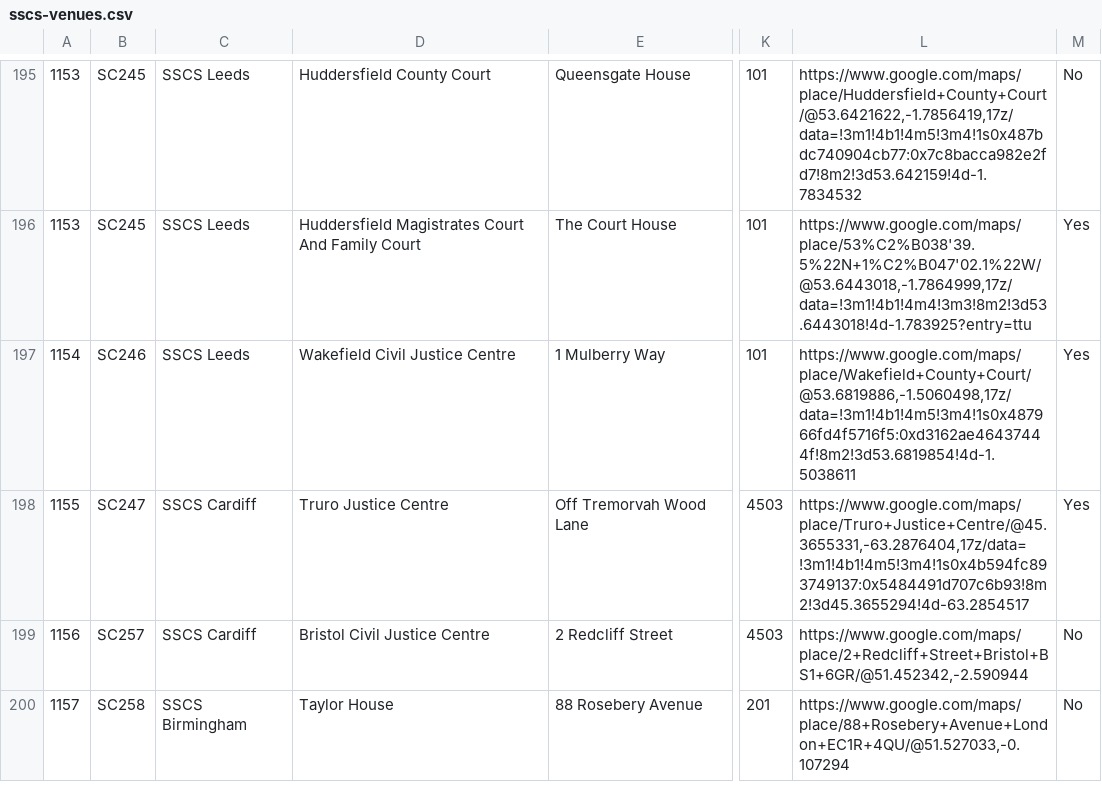
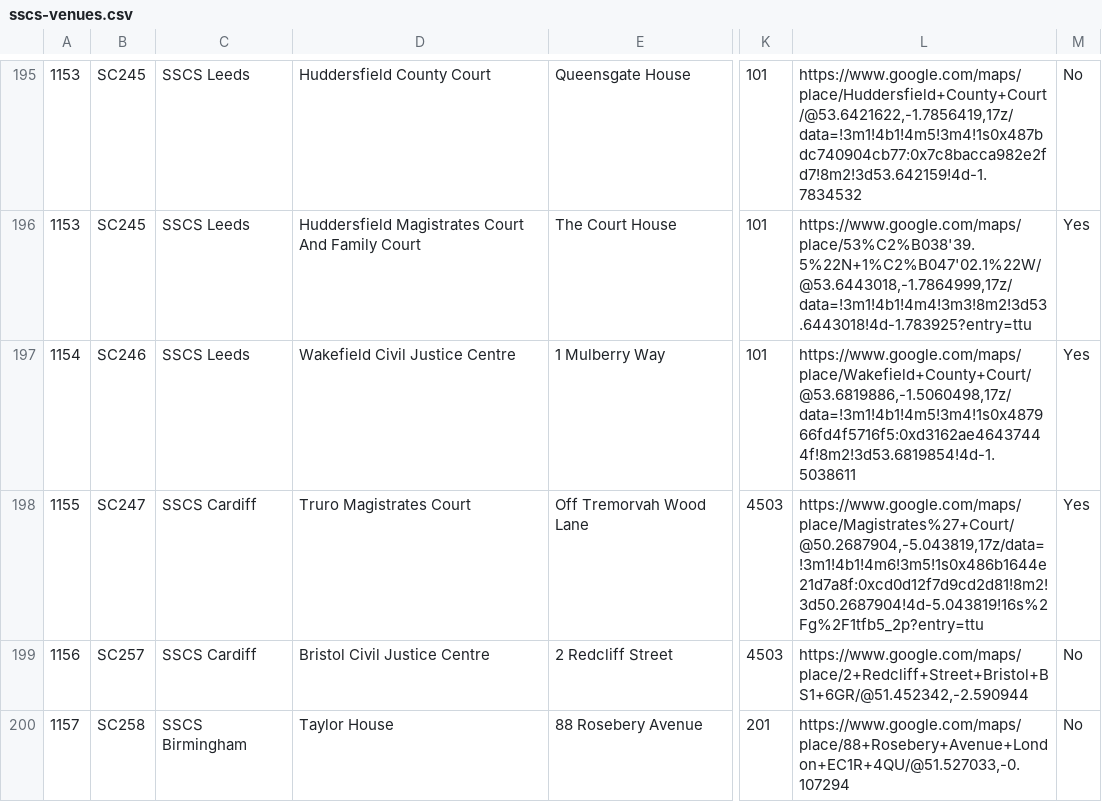
Before and after one commit to hmcts/sscs-common, a CSV file: src/main/resources/reference-data/sscs-venues.csv, drawn as a sheet; only a part is shown, gaps mark what is left out; the diff names each change by its address in the sheet, - before the commit and + after, or states it on an @@ line.

Commit message:
SSCSCI-2578 | update Google maps link for Truro magistrates court (#1937)
* SSCSCI-2578 | update Google maps link for Truro magistrates court

* SSCSCI-2578 | update street name

```diff
--- a/src/main/resources/reference-data/sscs-venues.csv
+++ b/src/main/resources/reference-data/sscs-venues.csv
-D198: Truro Justice Centre
+D198: Truro Magistrates Court
-L198: https://www.google.com/maps/place/Truro+Justice+Centre/@45.3655331,-63.2876404,17z/data=!3m1!4b1!4m5!3m4!1s0x4b594fc893749137:0x5484491d707c6b93!8m2!3d45.3655294!4d-63.2854517
+L198: https://www.google.com/maps/place/Magistrates%27+Court/@50.2687904,-5.043819,17z/data=!3m1!4b1!4m6!3m5!1s0x486b1644e21d7a8f:0xcd0d12f7d9cd2d81!8m2!3d50.2687904!4d-5.043819!16s%2Fg%2F1tfb5_2p?entry=ttu
```
